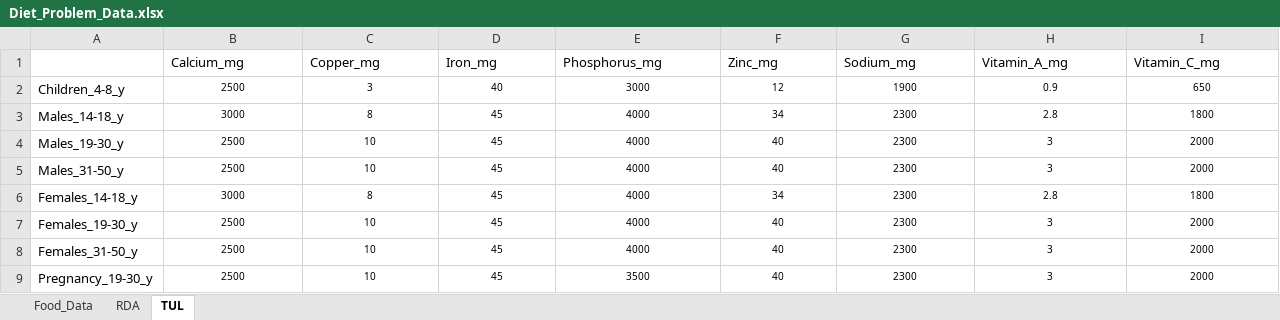
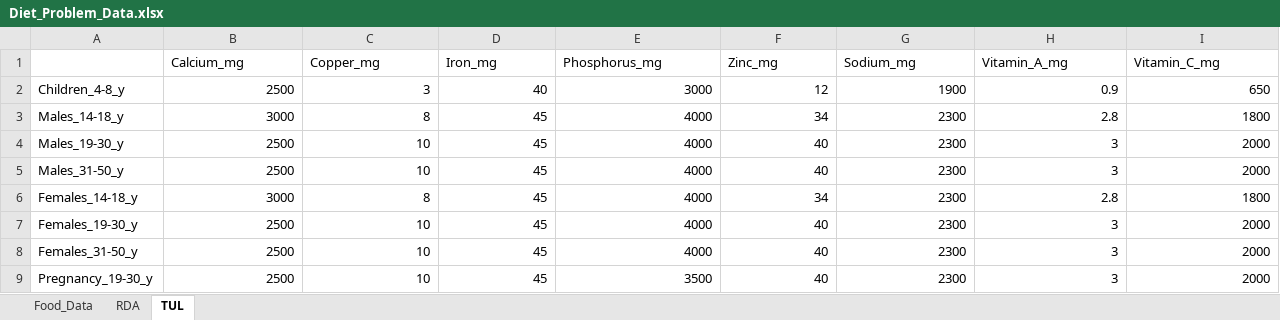
Before and after one commit to dan-a-iancu/airm, an Excel workbook: Diet_Problem/Diet_Problem_Data.xlsx, sheet TUL, drawn as a sheet; only a part is shown; values as stored, in another font and other column widths than the file's, no borders; the diff covers the shown part only; the diff names each change by its address in the sheet, - before the commit and + after, or states it on an @@ line.

Commit message:
new data files

```diff
--- a/Diet_Problem/Diet_Problem_Data.xlsx (sheet TUL)
+++ b/Diet_Problem/Diet_Problem_Data.xlsx (sheet TUL)
@@ B2:I9 text size: larger, alignment: center → right @@
```
Also changed, not shown: cell formats elsewhere in this sheet, sheet RDA.
